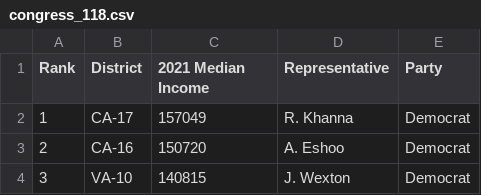
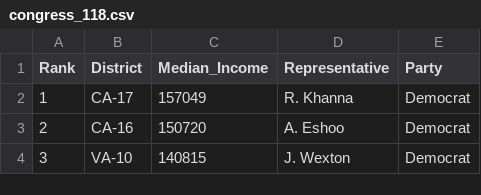
Before and after one commit to resampling-stats/resampling-with, a CSV file: source/data/congress_118.csv, drawn as a sheet; only a part is shown.

```diff
--- a/source/data/congress_118.csv
+++ b/source/data/congress_118.csv
@@ -1,2 +1,2 @@
-Rank,District,2021 Median Income,Representative,Party
+Rank,District,Median_Income,Representative,Party
 1,CA-17,157049,R. Khanna,Democrat
```
Also changed, not shown: 3 other files.
